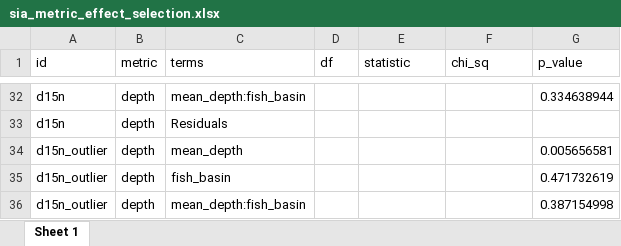
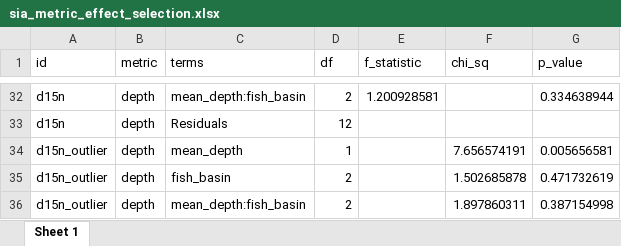
Before and after one commit to benjaminhlina/SIA, an Excel workbook: Results/sia_metric_effect_selection.xlsx, sheet Sheet 1, drawn as a sheet; only a part is shown, gaps mark what is left out; values as stored, in another font and other column widths than the file's, no borders; the diff covers the shown part only; the diff names each change by its address in the sheet, - before the commit and + after, or states it on an @@ line.

```diff
--- a/Results/sia_metric_effect_selection.xlsx (sheet Sheet 1)
+++ b/Results/sia_metric_effect_selection.xlsx (sheet Sheet 1)
-E1: statistic
+E1: f_statistic
-D32 (df): (empty)
+D32 (df): 2
-E32 (f_statistic): (empty)
+E32 (f_statistic): 1.200928581
-D33 (df): (empty)
+D33 (df): 12
-D34 (df): (empty)
+D34 (df): 1
-F34 (chi_sq): (empty)
+F34 (chi_sq): 7.656574191
-D35:D36 (df): (empty)
+D35:D36 (df): 2
-F35 (chi_sq): (empty)
+F35 (chi_sq): 1.502685878
-F36 (chi_sq): (empty)
+F36 (chi_sq): 1.897860311
```
Also changed, not shown: 40 edited cells elsewhere in this sheet, Results/sia_metric_model_selection.xlsx, 2 other files.
